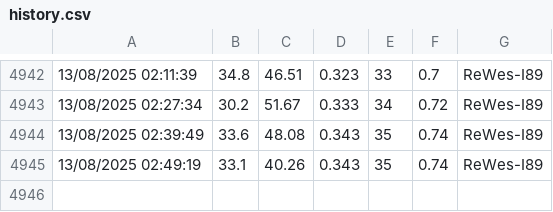
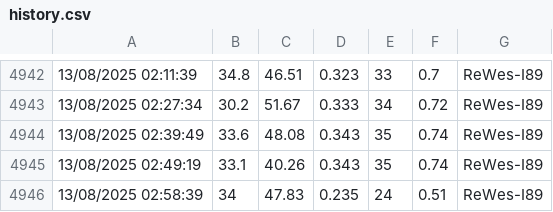
Before and after one commit to vohonghai/realtime-weather-data, a CSV file: history.csv, drawn as a sheet; only a part is shown, gaps mark what is left out.

```diff
--- a/history.csv
+++ b/history.csv
@@ -4945 +4945,2 @@
 13/08/2025 02:49:19,33.1,40.26,0.343,35,0.74,ReWes-I89
+13/08/2025 02:58:39,34,47.83,0.235,24,0.51,ReWes-I89
```
